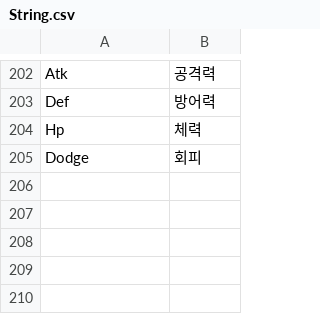
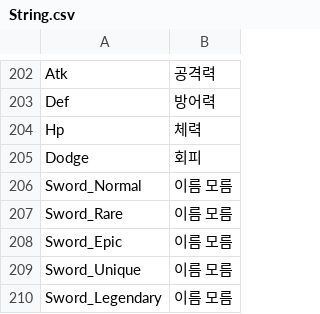
Before and after one commit to qkrkwl6666/TangTangHuru, a CSV file: Assets/08.DataTable/String.csv, drawn as a sheet; only a part is shown, gaps mark what is left out; the diff names each change by its address in the sheet, - before the commit and + after, or states it on an @@ line.

```diff
--- a/Assets/08.DataTable/String.csv
+++ b/Assets/08.DataTable/String.csv
+row 206: Sword_Normal | 이름 모름
+row 207: Sword_Rare | 이름 모름
+row 208: Sword_Epic | 이름 모름
+row 209: Sword_Unique | 이름 모름
+row 210: Sword_Legendary | 이름 모름
```
Also changed, not shown: Assets/08.DataTable/Item.csv, 7 other files.
